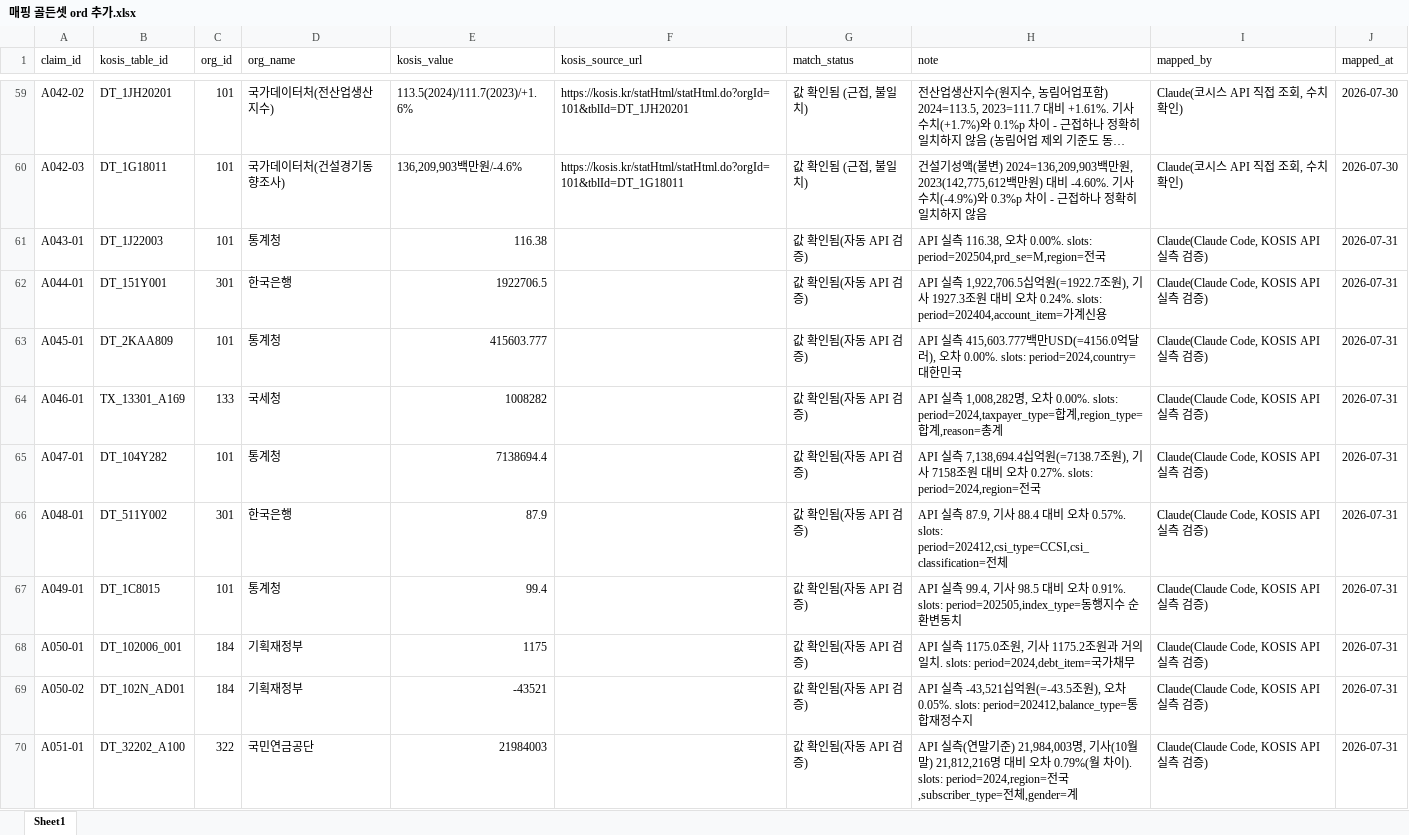
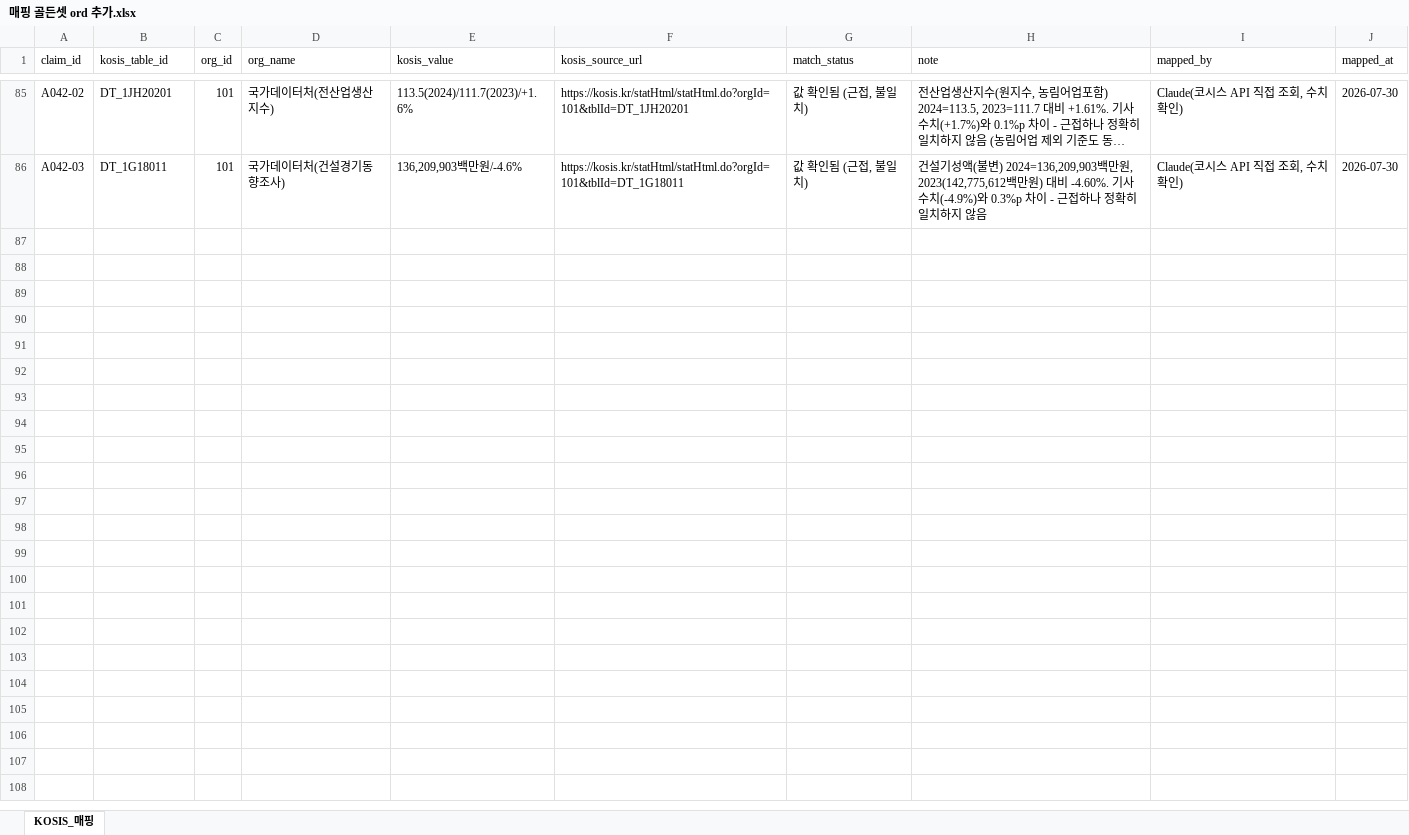
Before and after one commit to werfriend808/ai-nlp-project1, an Excel workbook: notebooks/매핑 골든셋 ord 추가.xlsx, sheet KOSIS_매핑, drawn as a sheet; only a part is shown, gaps mark what is left out; long unchanged cells end in …; values as stored, in another font and other column widths than the file's, no borders; removed rows and columns are numbered as before the commit, all else as after; the diff covers the shown part only; the diff names each change by its address in the sheet, - before the commit and + after, or states it on an @@ line.

```diff
--- a/notebooks/매핑 골든셋 ord 추가.xlsx (sheet KOSIS_매핑)
+++ b/notebooks/매핑 골든셋 ord 추가.xlsx (sheet KOSIS_매핑)
-sheet tab: Sheet1
+sheet tab: KOSIS_매핑
-row 61: A043-01 | DT_1J22003 | 101 | 통계청 | 116.38 |  | 값 확인됨(자동 API 검증) | API 실측 116.38, 오차 0.00%. slots: period=202504,prd_se=M,region=전국 | Claude(Claude Code, KOSIS API 실측 검증) | 2026-07-31
-row 62: A044-01 | DT_151Y001 | 301 | 한국은행 | 1922706.5 |  | 값 확인됨(자동 API 검증) | API 실측 1,922,706.5십억원(=1922.7조원), 기사 1927.3조원 대비 오차 0.24%. slots: period=202404,account_item=가계신용 | Claude(Claude Code, KOSIS API 실측 검증) | 2026-07-31
-row 63: A045-01 | DT_2KAA809 | 101 | 통계청 | 415603.777 |  | 값 확인됨(자동 API 검증) | API 실측 415,603.777백만USD(=4156.0억달러), 오차 0.00%. slots: period=2024,country=대한민국 | Claude(Claude Code, KOSIS API 실측 검증) | 2026-07-31
-row 64: A046-01 | TX_13301_A169 | 133 | 국세청 | 1008282 |  | 값 확인됨(자동 API 검증) | API 실측 1,008,282명, 오차 0.00%. slots: period=2024,taxpayer_type=합계,region_type=합계,reason=총계 | Claude(Claude Code, KOSIS API 실측 검증) | 2026-07-31
-row 65: A047-01 | DT_104Y282 | 101 | 통계청 | 7138694.4 |  | 값 확인됨(자동 API 검증) | API 실측 7,138,694.4십억원(=7138.7조원), 기사 7158조원 대비 오차 0.27%. slots: period=2024,region=전국 | Claude(Claude Code, KOSIS API 실측 검증) | 2026-07-31
-row 66: A048-01 | DT_511Y002 | 301 | 한국은행 | 87.9 |  | 값 확인됨(자동 API 검증) | API 실측 87.9, 기사 88.4 대비 오차 0.57%. slots: period=202412,csi_type=CCSI,csi_classification=전체 | Claude(Claude Code, KOSIS API 실측 검증) | 2026-07-31
-row 67: A049-01 | DT_1C8015 | 101 | 통계청 | 99.4 |  | 값 확인됨(자동 API 검증) | API 실측 99.4, 기사 98.5 대비 오차 0.91%. slots: period=202505,index_type=동행지수 순환변동치 | Claude(Claude Code, KOSIS API 실측 검증) | 2026-07-31
-row 68: A050-01 | DT_102006_001 | 184 | 기획재정부 | 1175 |  | 값 확인됨(자동 API 검증) | API 실측 1175.0조원, 기사 1175.2조원과 거의 일치. slots: period=2024,debt_item=국가채무 | Claude(Claude Code, KOSIS API 실측 검증) | 2026-07-31
-row 69: A050-02 | DT_102N_AD01 | 184 | 기획재정부 | -43521 |  | 값 확인됨(자동 API 검증) | API 실측 -43,521십억원(=-43.5조원), 오차 0.05%. slots: period=202412,balance_type=통합재정수지 | Claude(Claude Code, KOSIS API 실측 검증) | 2026-07-31
-row 70: A051-01 | DT_32202_A100 | 322 | 국민연금공단 | 21984003 |  | 값 확인됨(자동 API 검증) | API 실측(연말기준) 21,984,003명, 기사(10월말) 21,812,216명 대비 오차 0.79%(월 차이). slots: period=2024,region=전국,subscriber_type=전체,gender=계 | Claude(Claude Code, KOSIS API 실측 검증) | 2026-07-31
```
Also changed, not shown: 26 added rows, 20 removed rows and 37 edited cells elsewhere in this sheet, notebooks/추출 골든셋 단위 분리.xlsx, 4 other files.
